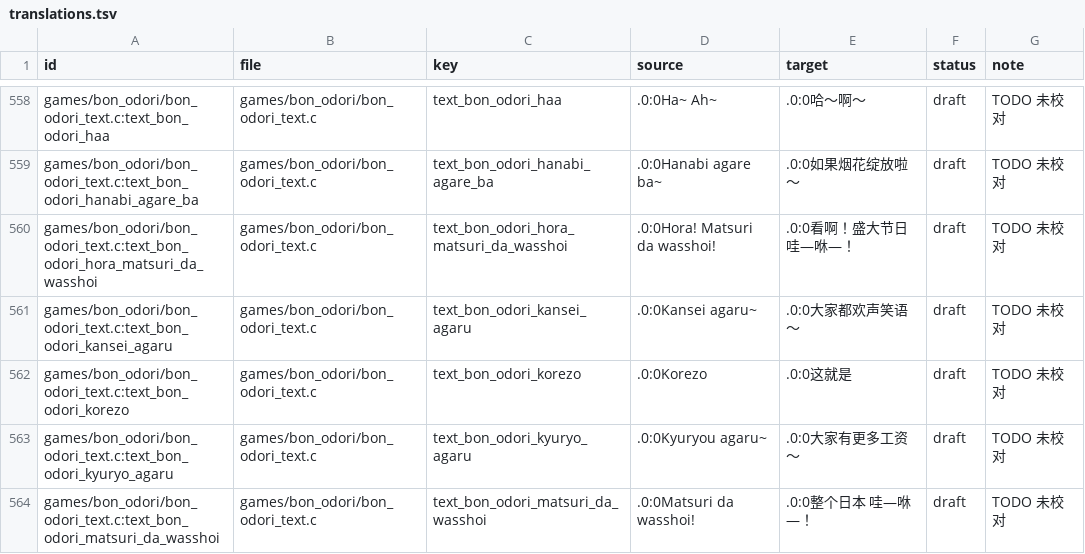
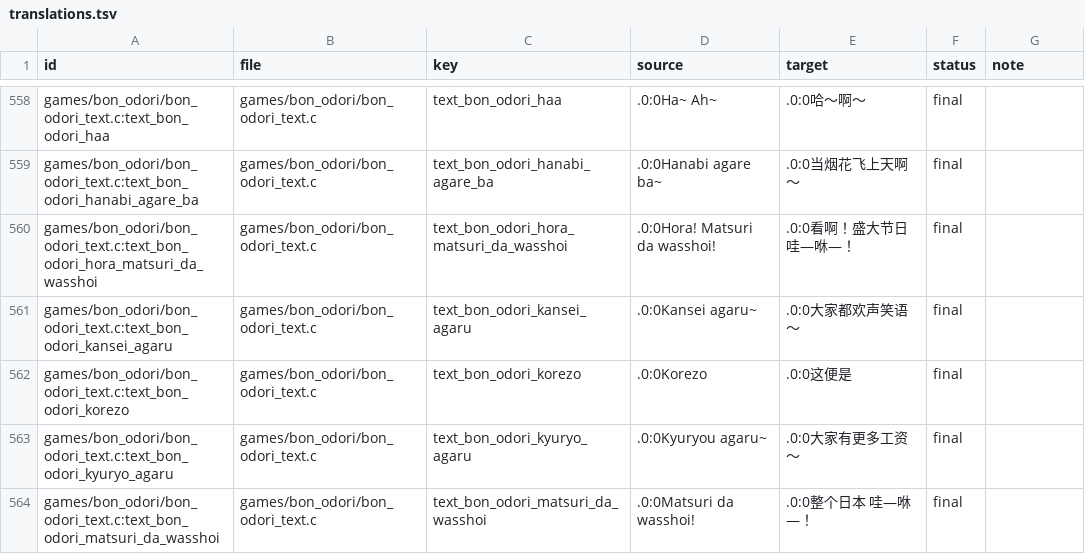
Before and after one commit to SamAsa233/RTChineseAdvance, a TSV file: text/zh_hans/translations.tsv, drawn as a sheet; only a part is shown, gaps mark what is left out; the diff covers the shown part only; the diff names each change by its address in the sheet, - before the commit and + after, or states it on an @@ line.

```diff
--- a/text/zh_hans/translations.tsv
+++ b/text/zh_hans/translations.tsv
-F558:F564 (status): draft
+F558:F564 (status): final
-G558:G564 (note): TODO 未校对
+G558:G564 (note): (empty)
-E559 (target): .0:0如果烟花绽放啦～
+E559 (target): .0:0当烟花飞上天啊～
-E562 (target): .0:0这就是
+E562 (target): .0:0这便是
```
Also changed, not shown: 146 edited cells elsewhere in this file, 30 other files.
